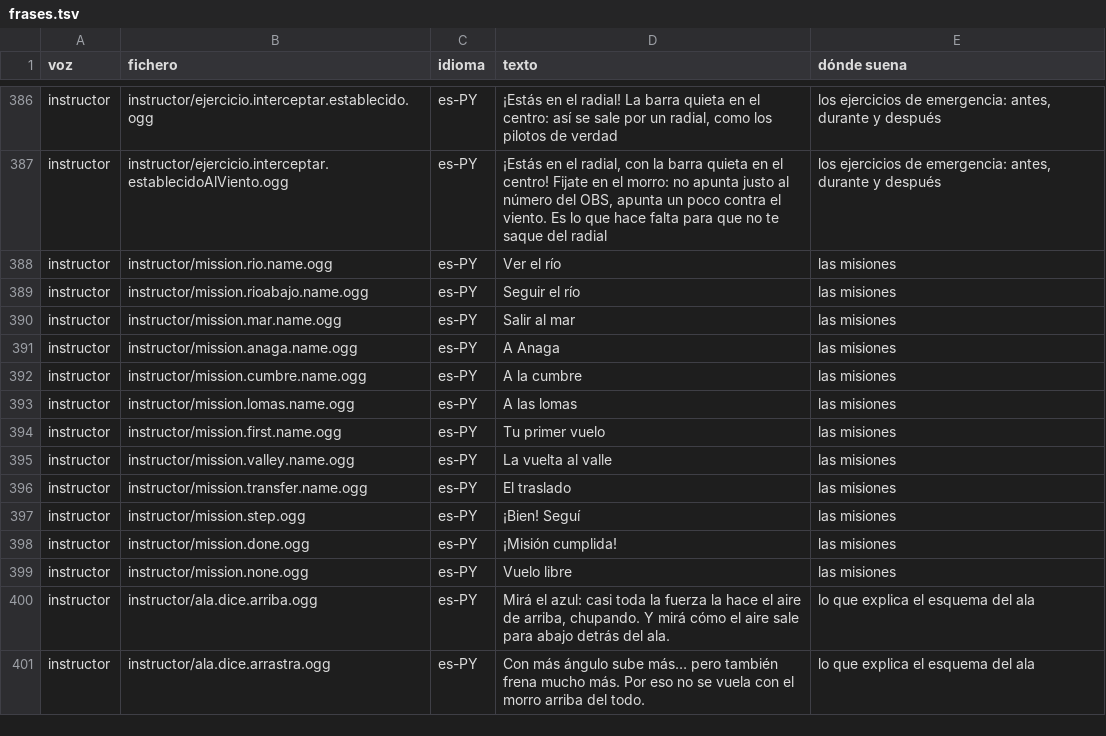
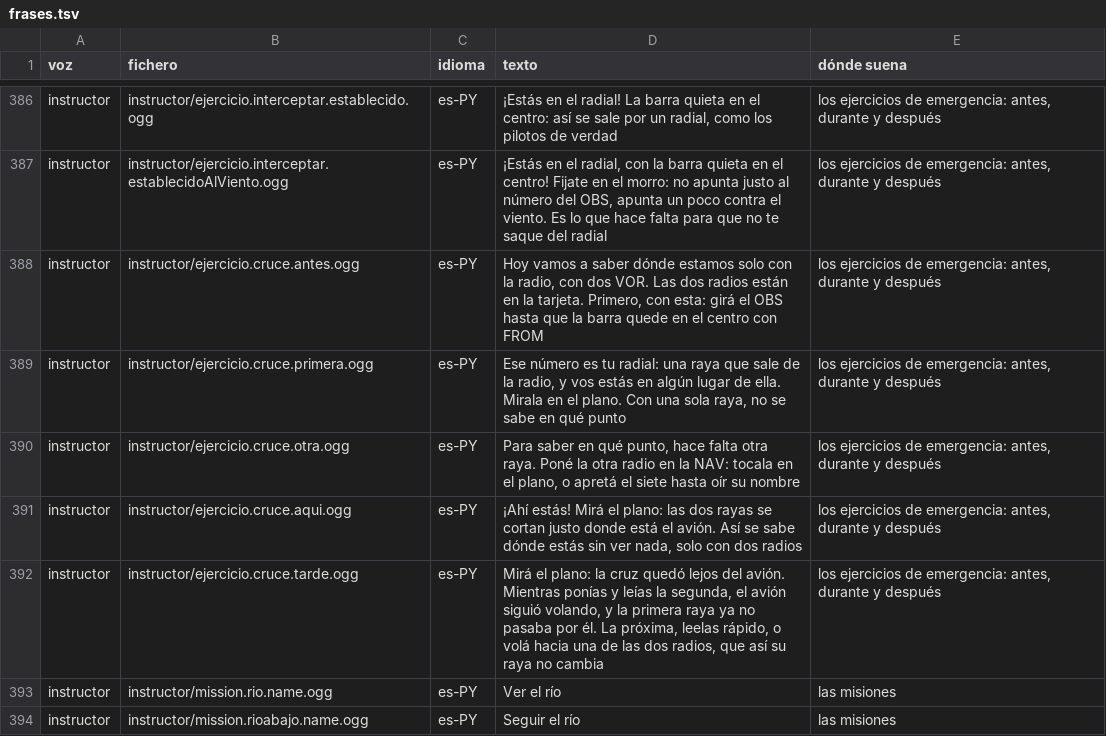
Before and after one commit to OksigeniaSL/oga-veve, a TSV file: docs/voces/frases.tsv, drawn as a sheet; only a part is shown, gaps mark what is left out; the shorter side is filled out with more unchanged rows; the diff names each change by its address in the sheet, - before the commit and + after, or states it on an @@ line.

Commit message:
«Dos radiales que se cortan» (H26g, #51, ADR 0030): el cuarto ejercicio de radio y el cierre del peldaño del VOR; con una sola NAV, centrar la barra con FROM en el VOR del campo, poner la otra radio de la pareja, oír su morse y centrar otra vez; cada radial leído es una raya de lápiz en el plano desde su radio y donde se cortan, la cruz, que cae encima del avión a menos de lo que da el VOR —un grado de cada raya a la distancia de su radio, partido por el seno del corte—; se empieza volando hacia la primera radio para que su raya no cambie, y quien se aparta y tarda ve la cruz lejos y oye por qué. En Fuerteventura FTV y LTE; en Los Rodeos TFN y TFS, que LRO se corta mal en todas partes

```diff
--- a/docs/voces/frases.tsv
+++ b/docs/voces/frases.tsv
+row 388: instructor | instructor/ejercicio.cruce.antes.ogg | es-PY | Hoy vamos a saber dónde estamos solo con la radio, con dos VOR. Las dos radios están en la tarjeta. Primero, con esta: girá el OBS hasta que la barra quede en el centro con FROM | los ejercicios de emergencia: antes, durante y después
+row 389: instructor | instructor/ejercicio.cruce.primera.ogg | es-PY | Ese número es tu radial: una raya que sale de la radio, y vos estás en algún lugar de ella. Mirala en el plano. Con una sola raya, no se sabe en qué punto | los ejercicios de emergencia: antes, durante y después
+row 390: instructor | instructor/ejercicio.cruce.otra.ogg | es-PY | Para saber en qué punto, hace falta otra raya. Poné la otra radio en la NAV: tocala en el plano, o apretá el siete hasta oír su nombre | los ejercicios de emergencia: antes, durante y después
+row 391: instructor | instructor/ejercicio.cruce.aqui.ogg | es-PY | ¡Ahí estás! Mirá el plano: las dos rayas se cortan justo donde está el avión. Así se sabe dónde estás sin ver nada, solo con dos radios | los ejercicios de emergencia: antes, durante y después
+row 392: instructor | instructor/ejercicio.cruce.tarde.ogg | es-PY | Mirá el plano: la cruz quedó lejos del avión. Mientras ponías y leías la segunda, el avión siguió volando, y la primera raya ya no pasaba por él. La próxima, leelas rápido, o volá hacia una de las dos radios, que así su raya no cambia | los ejercicios de emergencia: antes, durante y después
```
Also changed, not shown: docs/voces/guion-instructor.tsv, 14 other files.
